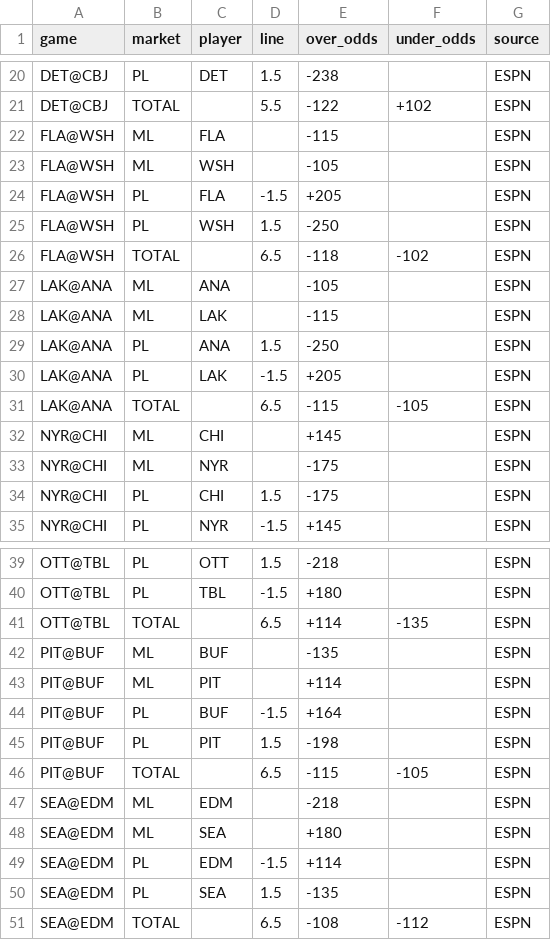
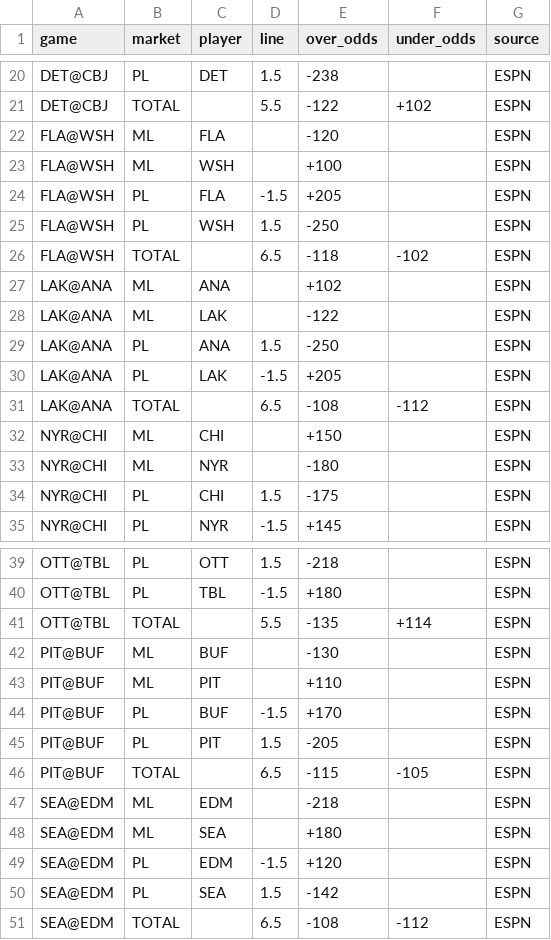
Before and after one commit to markdhooge-qbread/NHL-Model, a CSV file: lines/auto/2026-11-27.csv, drawn as a sheet; only a part is shown, gaps mark what is left out; the diff covers the shown part only.

Commit message:
Free-feed DK lines 2026-11-27

```diff
--- a/lines/auto/2026-11-27.csv
+++ b/lines/auto/2026-11-27.csv
@@ -21,4 +21,4 @@ DET@CBJ,PL,DET,1.5,-238,,ESPN
 DET@CBJ,TOTAL,,5.5,-122,+102,ESPN
-FLA@WSH,ML,FLA,,-115,,ESPN
-FLA@WSH,ML,WSH,,-105,,ESPN
+FLA@WSH,ML,FLA,,-120,,ESPN
+FLA@WSH,ML,WSH,,+100,,ESPN
 FLA@WSH,PL,FLA,-1.5,+205,,ESPN
@@ -26,9 +26,9 @@ FLA@WSH,PL,WSH,1.5,-250,,ESPN
 FLA@WSH,TOTAL,,6.5,-118,-102,ESPN
-LAK@ANA,ML,ANA,,-105,,ESPN
-LAK@ANA,ML,LAK,,-115,,ESPN
+LAK@ANA,ML,ANA,,+102,,ESPN
+LAK@ANA,ML,LAK,,-122,,ESPN
 LAK@ANA,PL,ANA,1.5,-250,,ESPN
 LAK@ANA,PL,LAK,-1.5,+205,,ESPN
-LAK@ANA,TOTAL,,6.5,-115,-105,ESPN
-NYR@CHI,ML,CHI,,+145,,ESPN
-NYR@CHI,ML,NYR,,-175,,ESPN
+LAK@ANA,TOTAL,,6.5,-108,-112,ESPN
+NYR@CHI,ML,CHI,,+150,,ESPN
+NYR@CHI,ML,NYR,,-180,,ESPN
 NYR@CHI,PL,CHI,1.5,-175,,ESPN
@@ -40,7 +40,7 @@ OTT@TBL,PL,OTT,1.5,-218,,ESPN
 OTT@TBL,PL,TBL,-1.5,+180,,ESPN
-OTT@TBL,TOTAL,,6.5,+114,-135,ESPN
-PIT@BUF,ML,BUF,,-135,,ESPN
-PIT@BUF,ML,PIT,,+114,,ESPN
-PIT@BUF,PL,BUF,-1.5,+164,,ESPN
-PIT@BUF,PL,PIT,1.5,-198,,ESPN
+OTT@TBL,TOTAL,,5.5,-135,+114,ESPN
+PIT@BUF,ML,BUF,,-130,,ESPN
+PIT@BUF,ML,PIT,,+110,,ESPN
+PIT@BUF,PL,BUF,-1.5,+170,,ESPN
+PIT@BUF,PL,PIT,1.5,-205,,ESPN
 PIT@BUF,TOTAL,,6.5,-115,-105,ESPN
@@ -48,4 +48,4 @@ SEA@EDM,ML,EDM,,-218,,ESPN
 SEA@EDM,ML,SEA,,+180,,ESPN
-SEA@EDM,PL,EDM,-1.5,+114,,ESPN
-SEA@EDM,PL,SEA,1.5,-135,,ESPN
+SEA@EDM,PL,EDM,-1.5,+120,,ESPN
+SEA@EDM,PL,SEA,1.5,-142,,ESPN
 SEA@EDM,TOTAL,,6.5,-108,-112,ESPN
```
Also changed, not shown: 8 edited cells elsewhere in this file.
